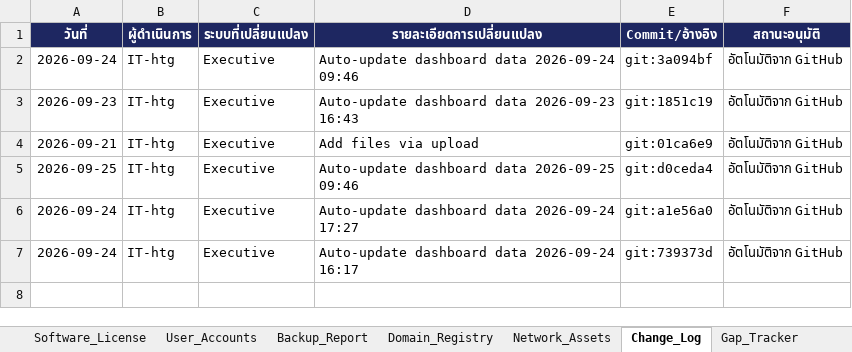
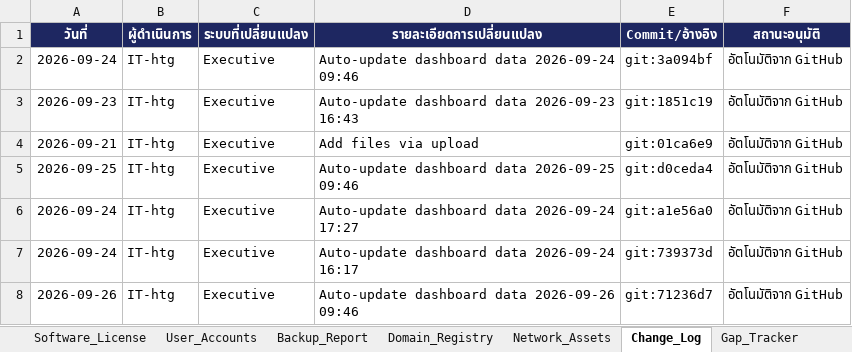
Before and after one commit to IT-htg/Executive, an Excel workbook: IT_Registry_Master_with_Access.xlsx, sheet Change_Log, drawn as a sheet; values as stored, in another font and other column widths than the file's, no borders; charts and pictures not drawn; the diff names each change by its address in the sheet, - before the commit and + after, or states it on an @@ line.

Commit message:
Auto-update dashboard data 2026-09-27 09:46

```diff
--- a/IT_Registry_Master_with_Access.xlsx (sheet Change_Log)
+++ b/IT_Registry_Master_with_Access.xlsx (sheet Change_Log)
+row 8: 2026-09-26 | IT-htg | Executive | Auto-update dashboard data 2026-09-26 09:46 | git:71236d7 | อัตโนมัติจาก GitHub
```
Also changed, not shown: sheet DATA_Management.
